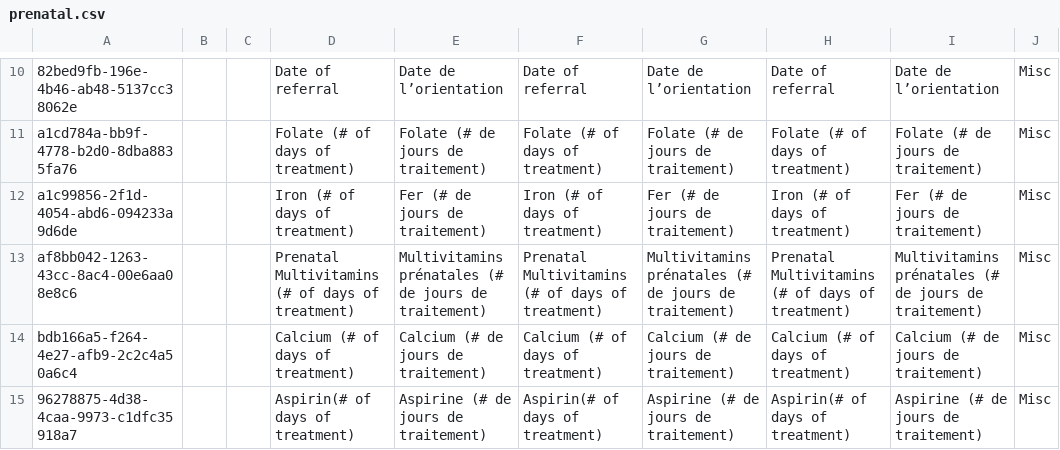
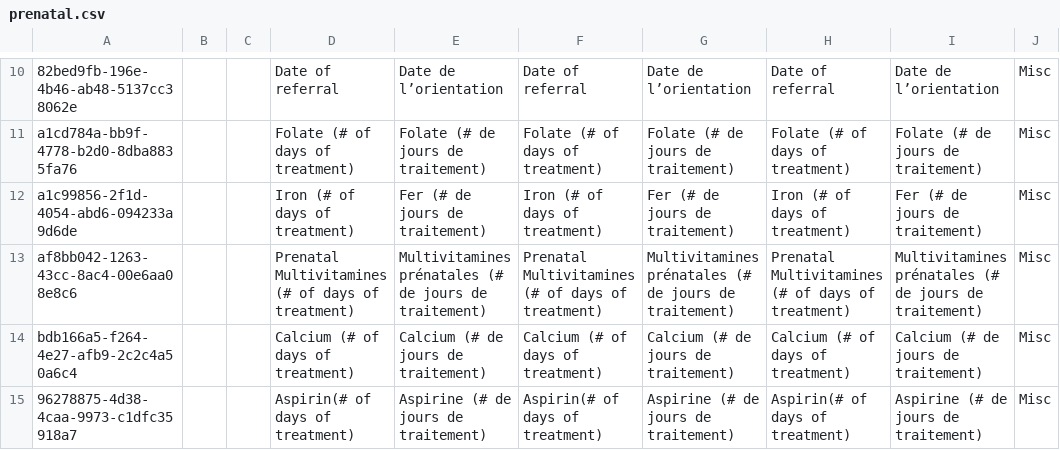
Before and after one commit to mekomsolutions/ozone-lamp, a CSV file: configs/openmrs/initializer_config/concepts/prenatal.csv, drawn as a sheet; only a part is shown, gaps mark what is left out; the diff names each change by its address in the sheet, - before the commit and + after, or states it on an @@ line.

```diff
--- a/configs/openmrs/initializer_config/concepts/prenatal.csv
+++ b/configs/openmrs/initializer_config/concepts/prenatal.csv
-D13: Prenatal Multivitamins (# of…
+D13: Prenatal Multivitamines (# of…
-E13: Multivitamins prénatales (#…
+E13: Multivitamines prénatales (#…
-F13: Prenatal Multivitamins (# of…
+F13: Prenatal Multivitamines (# of…
-G13: Multivitamins prénatales (#…
+G13: Multivitamines prénatales (#…
-H13: Prenatal Multivitamins (# of…
+H13: Prenatal Multivitamines (# of…
-I13: Multivitamins prénatales (#…
+I13: Multivitamines prénatales (#…
```
Also changed, not shown: configs/openmrs/initializer_config/concepts/child_nutrition.csv, 2 other files.
